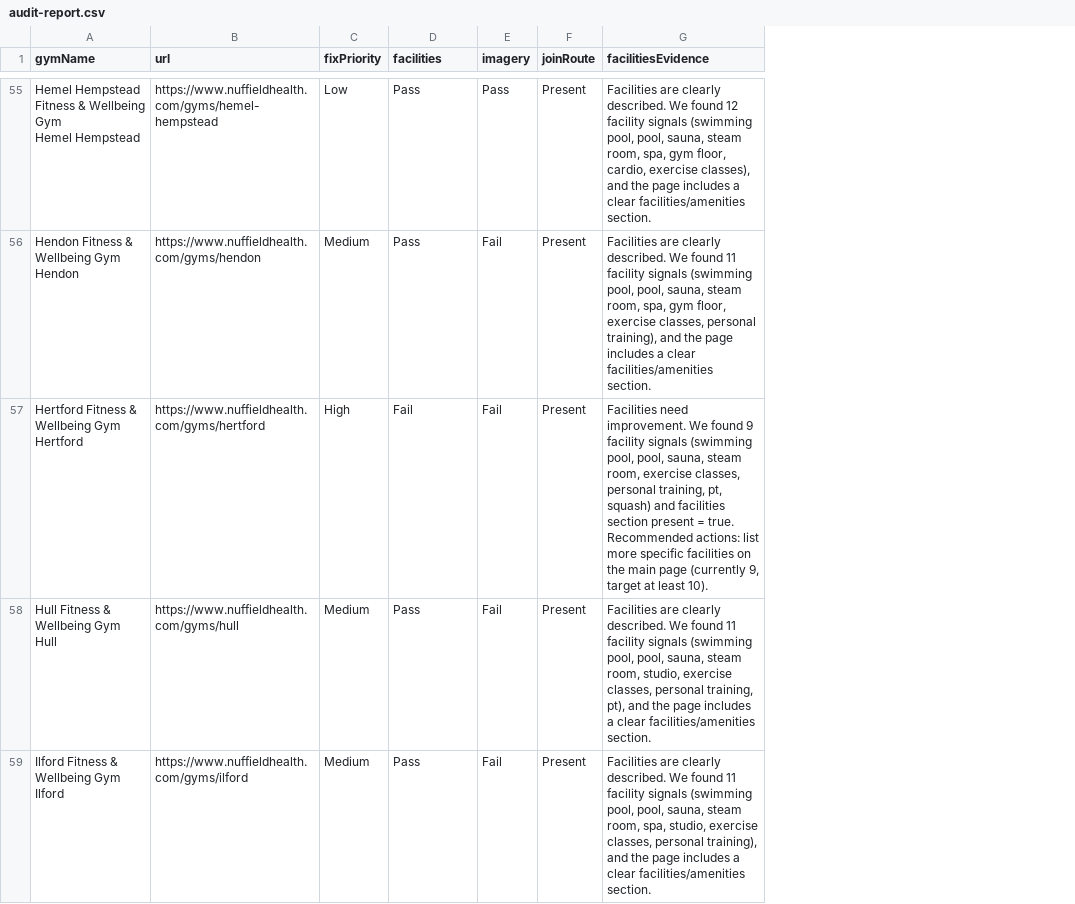
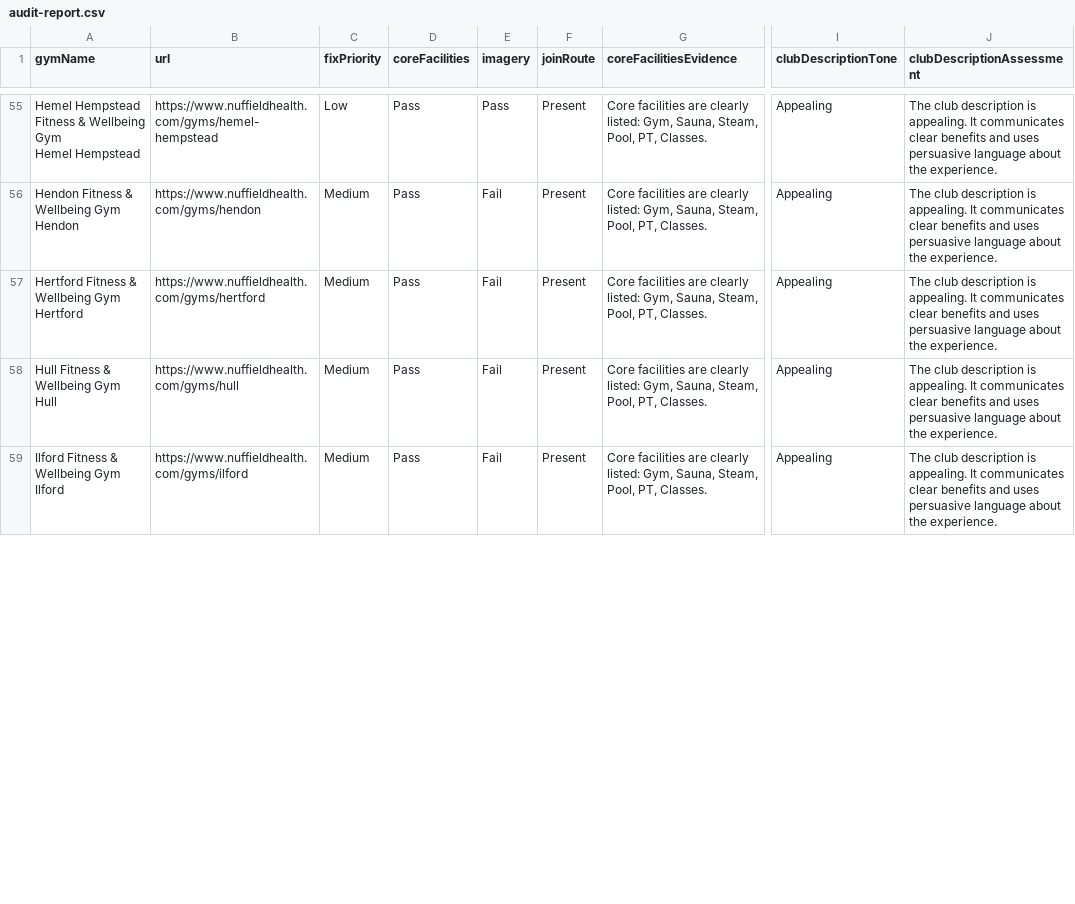
Before and after one commit to chrisgowland/nuffield-gym-landing-audit, a CSV file: data/audit-report.csv, drawn as a sheet; only a part is shown, gaps mark what is left out; removed rows and columns are numbered as before the commit, all else as after; the diff covers the shown part only; the diff names each change by its address in the sheet, - before the commit and + after, or states it on an @@ line.

Commit message:
Replace facilities test with core facilities and add qualitative description assessment

```diff
--- a/data/audit-report.csv
+++ b/data/audit-report.csv
-column G (facilitiesEvidence), rows 55-59: Facilities are clearly described. We found 12 facility signals (swimming pool, pool, sauna, steam room, spa, gym floor, cardio, exercise classes), and the page includes a clear facilities/amenities section. | Facilities are clearly described. We found 11 facility signals (swimming pool, pool, sauna, steam room, spa, gym floor, exercise classes, personal training), and the page includes a clear facilities/amenities section. | Facilities need improvement. We found 9 facility signals (swimming pool, pool, sauna, steam room, exercise classes, personal training, pt, squash) and facilities section present = true. Recommended actions: list more specific facilities on the main page (currently 9, target at least 10). | Facilities are clearly described. We found 11 facility signals (swimming pool, pool, sauna, steam room, studio, exercise classes, personal training, pt), and the page includes a clear facilities/amenities section. | Facilities are clearly described. We found 11 facility signals (swimming pool, pool, sauna, steam room, spa, studio, exercise classes, personal training), and the page includes a clear facilities/amenities section.
+column G (coreFacilitiesEvidence), rows 55-59: all Core facilities are clearly listed: Gym, Sauna, Steam, Pool, PT, Classes.
+column I (clubDescriptionTone), rows 55-59: all Appealing
+column J (clubDescriptionAssessment), rows 55-59: all The club description is appealing. It communicates clear benefits and uses persuasive language about the experience.
-D1: facilities
+D1: coreFacilities
-C57 (fixPriority): High
+C57 (fixPriority): Medium
-D57 (coreFacilities): Fail
+D57 (coreFacilities): Pass
```
Also changed, not shown: 32 edited cells elsewhere in this file, 3 other files.
